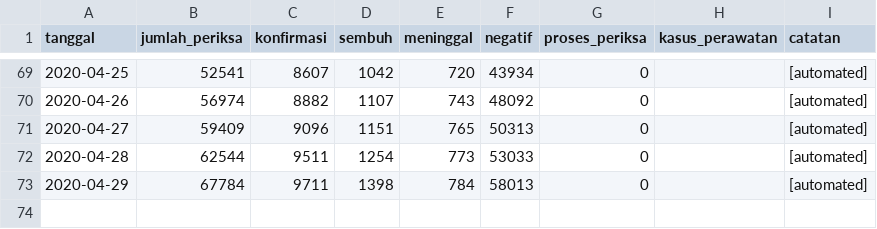
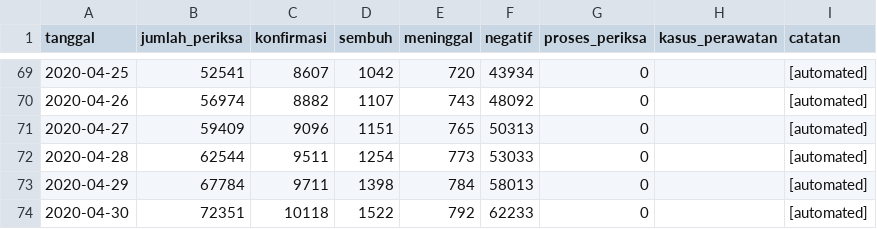
Before and after one commit to taruma/inkovis, a CSV file: dataset/data_infeksi_covid19_indonesia.csv, drawn as a sheet; only a part is shown, gaps mark what is left out; the diff names each change by its address in the sheet, - before the commit and + after, or states it on an @@ line.

Commit message:
Actions: Update Dataset

```diff
--- a/dataset/data_infeksi_covid19_indonesia.csv
+++ b/dataset/data_infeksi_covid19_indonesia.csv
+row 74: 2020-04-30 | 72351 | 10118 | 1522 | 792 | 62233 | 0 |  | [automated]
```
Also changed, not shown: 3 other files.
